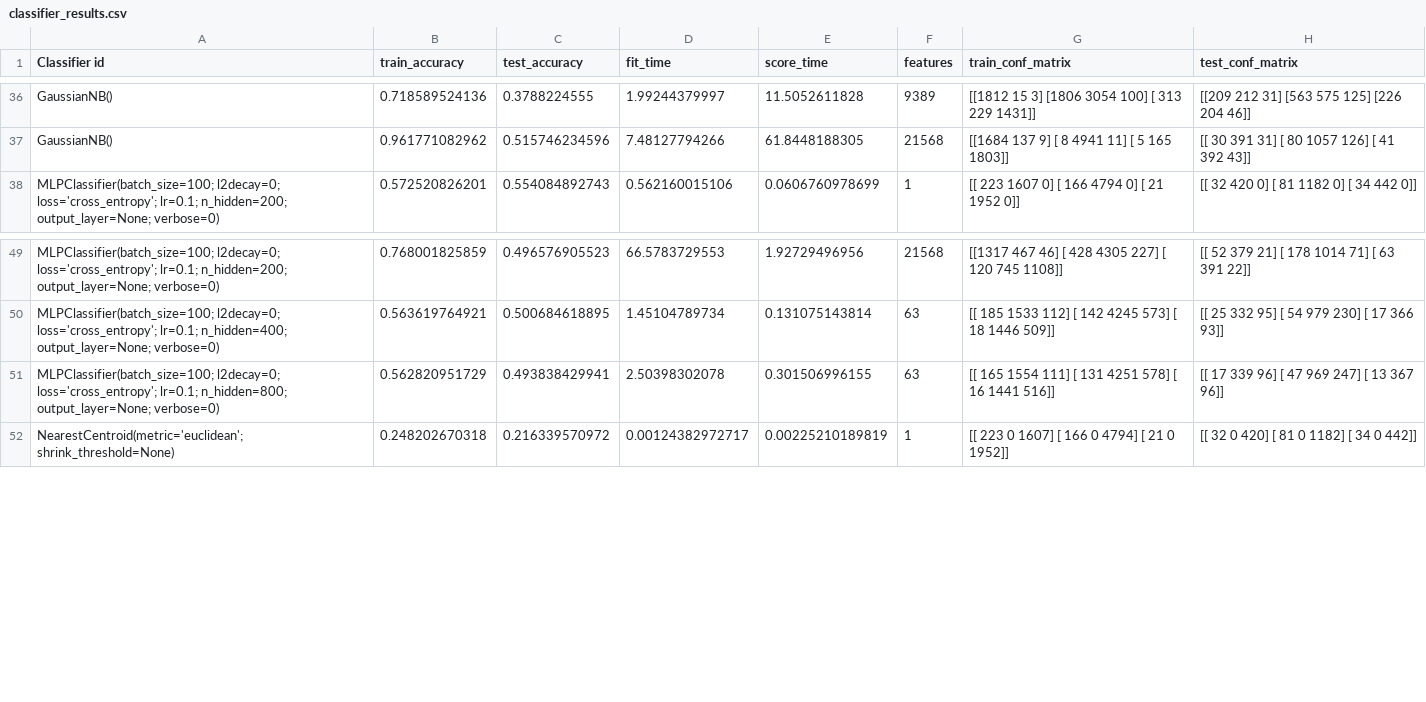
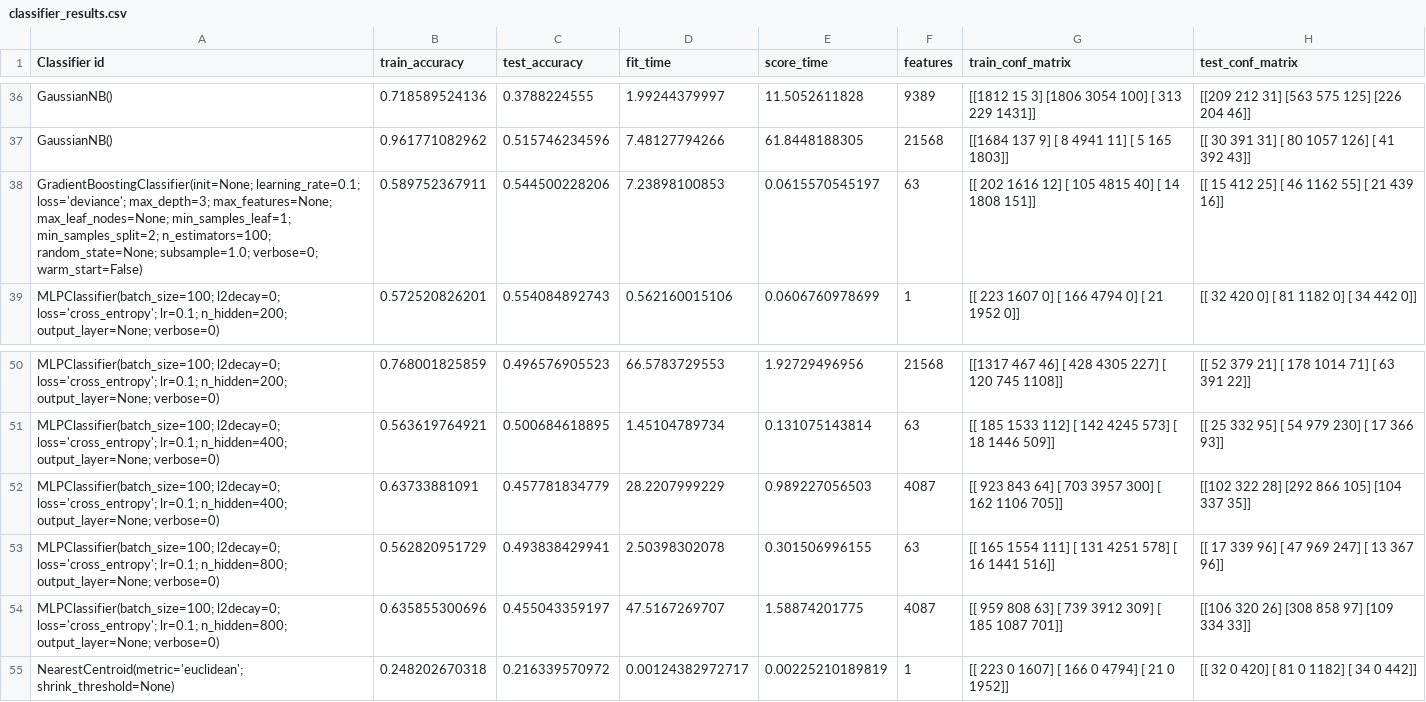
Before and after one commit to HarrieO/Natural-Language-Processing-1, a CSV file: results/classifier_results.csv, drawn as a sheet; only a part is shown, gaps mark what is left out.

Commit message:
More results

```diff
--- a/results/classifier_results.csv
+++ b/results/classifier_results.csv
@@ -37,2 +37,3 @@
 "GaussianNB()",0.961771082962,0.515746234596,7.48127794266,61.8448188305,21568, [[1684  137    9]  [   8 4941   11]  [   5  165 1803]],[[  30  391   31]  [  80 1057  126]  [  41  392   43]]
+"GradientBoostingClassifier(init=None; learning_rate=0.1; loss='deviance'; max_depth=3; max_features=None; max_leaf_nodes=None; min_samples_leaf=1; min_samples_split=2; n_estimators=100; random_state=None; subsample=1.0; verbose=0; warm_start=False)",0.589752367911,0.544500228206,7.23898100853,0.0615570545197,63,[[ 202 1616   12]  [ 105 4815   40]  [  14 1808  151]],[[  15  412   25]  [  46 1162   55]  [  21  439   16]]
 "MLPClassifier(batch_size=100; l2decay=0; loss='cross_entropy'; lr=0.1; n_hidden=200; output_layer=None; verbose=0)",0.572520826201,0.554084892743,0.562160015106,0.0606760978699,1, [[ 223 1607    0]  [ 166 4794    0]  [  21 1952    0]],[[  32  420    0]  [  81 1182    0]  [  34  442    0]]
@@ -50,3 +51,5 @@
 "MLPClassifier(batch_size=100; l2decay=0; loss='cross_entropy'; lr=0.1; n_hidden=400; output_layer=None; verbose=0)",0.563619764921,0.500684618895,1.45104789734,0.131075143814,63,[[ 185 1533  112]  [ 142 4245  573]  [  18 1446  509]],[[ 25 332  95]  [ 54 979 230]  [ 17 366  93]]
+"MLPClassifier(batch_size=100; l2decay=0; loss='cross_entropy'; lr=0.1; n_hidden=400; output_layer=None; verbose=0)",0.63733881091,0.457781834779,28.2207999229,0.989227056503,4087,[[ 923  843   64]  [ 703 3957  300]  [ 162 1106  705]],[[102 322  28]  [292 866 105]  [104 337  35]]
 "MLPClassifier(batch_size=100; l2decay=0; loss='cross_entropy'; lr=0.1; n_hidden=800; output_layer=None; verbose=0)",0.562820951729,0.493838429941,2.50398302078,0.301506996155,63,[[ 165 1554  111]  [ 131 4251  578]  [  16 1441  516]],[[ 17 339  96]  [ 47 969 247]  [ 13 367  96]]
+"MLPClassifier(batch_size=100; l2decay=0; loss='cross_entropy'; lr=0.1; n_hidden=800; output_layer=None; verbose=0)",0.635855300696,0.455043359197,47.5167269707,1.58874201775,4087,[[ 959  808   63]  [ 739 3912  309]  [ 185 1087  701]],[[106 320  26]  [308 858  97]  [109 334  33]]
 "NearestCentroid(metric='euclidean'; shrink_threshold=None)",0.248202670318,0.216339570972,0.00124382972717,0.00225210189819,1, [[ 223    0 1607]  [ 166    0 4794]  [  21    0 1952]],[[  32    0  420]  [  81    0 1182]  [  34    0  442]]
```
